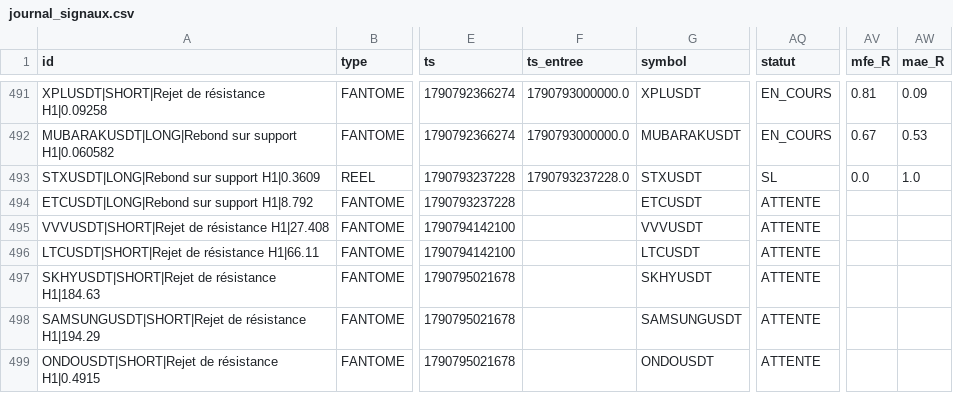
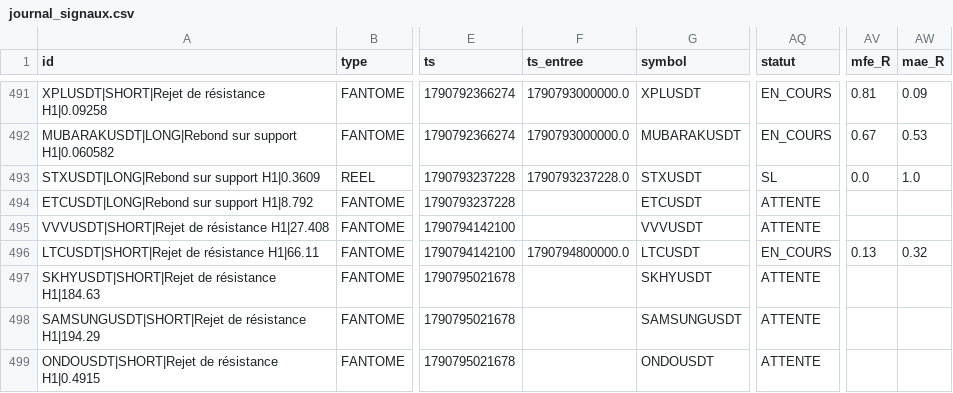
Before and after one commit to fraispropr-ship-it/crypto-pepite, a CSV file: journal_signaux.csv, drawn as a sheet; only a part is shown, gaps mark what is left out; the diff covers the shown part only; the diff names each change by its address in the sheet, - before the commit and + after, or states it on an @@ line.

Commit message:
Journal 2026-09-30 19:19 UTC

```diff
--- a/journal_signaux.csv
+++ b/journal_signaux.csv
-F496 (ts_entree): (empty)
+F496 (ts_entree): 1790794800000.0
-AQ496 (statut): ATTENTE
+AQ496 (statut): EN_COURS
-AV496 (mfe_R): (empty)
+AV496 (mfe_R): 0.13
-AW496 (mae_R): (empty)
+AW496 (mae_R): 0.32
```
Also changed, not shown: 2 added rows and 10 edited cells elsewhere in this file, 1 other file.
